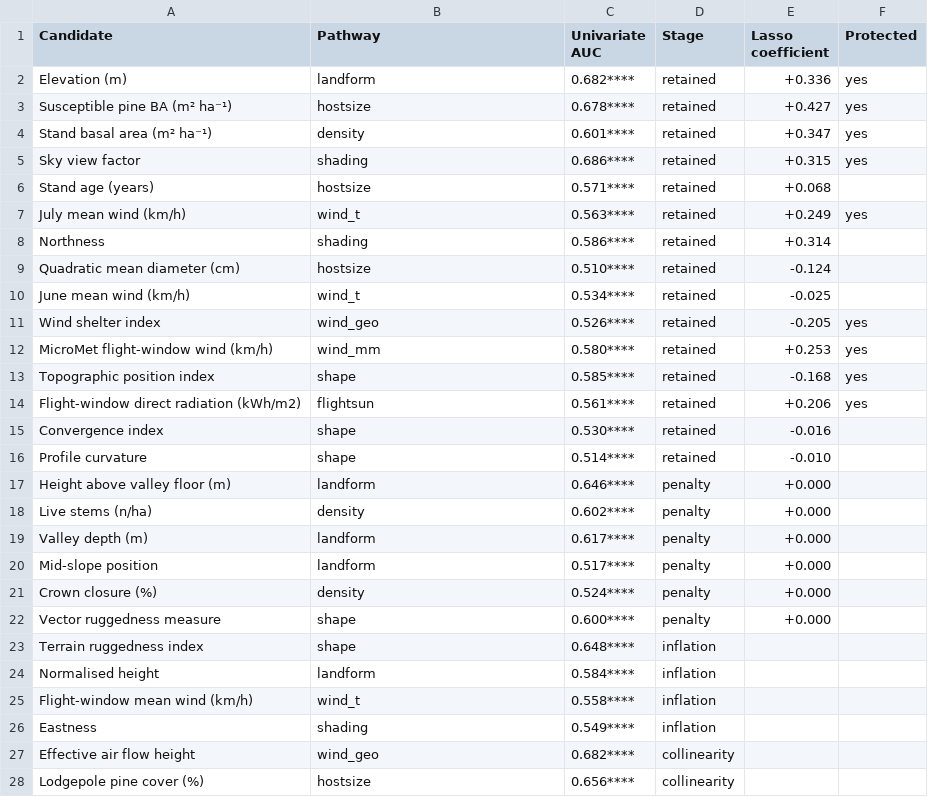
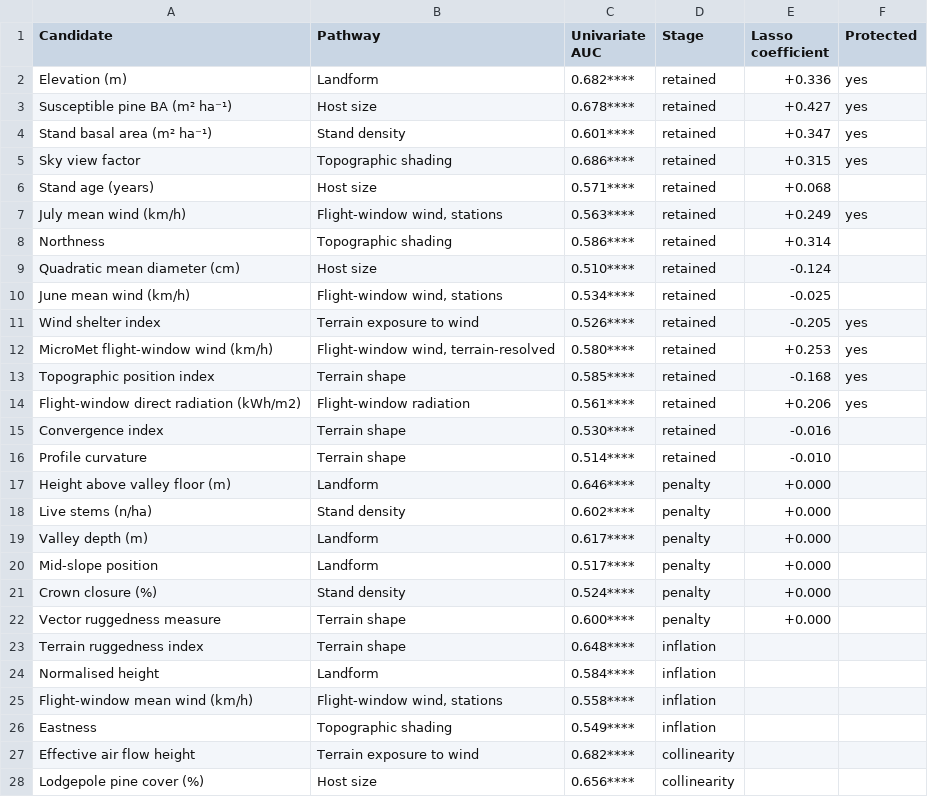
Before and after one commit to seamusrobertmurphy/beetle-topography-and-wind-study, a CSV file: 03.outputs/TBL/table-S3-selection.csv, drawn as a sheet; only a part is shown; the diff covers the shown part only.

```diff
--- a/03.outputs/TBL/table-S3-selection.csv
+++ b/03.outputs/TBL/table-S3-selection.csv
@@ -1,28 +1,28 @@
 "Candidate","Pathway","Univariate AUC","Stage","Lasso coefficient","Protected"
-"Elevation (m)","landform","0.682****","retained","+0.336","yes"
-"Susceptible pine BA (m² ha⁻¹)","hostsize","0.678****","retained","+0.427","yes"
-"Stand basal area (m² ha⁻¹)","density","0.601****","retained","+0.347","yes"
-"Sky view factor","shading","0.686****","retained","+0.315","yes"
-"Stand age (years)","hostsize","0.571****","retained","+0.068",""
-"July mean wind (km/h)","wind_t","0.563****","retained","+0.249","yes"
-"Northness","shading","0.586****","retained","+0.314",""
-"Quadratic mean diameter (cm)","hostsize","0.510****","retained","-0.124",""
-"June mean wind (km/h)","wind_t","0.534****","retained","-0.025",""
-"Wind shelter index","wind_geo","0.526****","retained","-0.205","yes"
-"MicroMet flight-window wind (km/h)","wind_mm","0.580****","retained","+0.253","yes"
-"Topographic position index","shape","0.585****","retained","-0.168","yes"
-"Flight-window direct radiation (kWh/m2)","flightsun","0.561****","retained","+0.206","yes"
-"Convergence index","shape","0.530****","retained","-0.016",""
-"Profile curvature","shape","0.514****","retained","-0.010",""
-"Height above valley floor (m)","landform","0.646****","penalty","+0.000",""
-"Live stems (n/ha)","density","0.602****","penalty","+0.000",""
-"Valley depth (m)","landform","0.617****","penalty","+0.000",""
-"Mid-slope position","landform","0.517****","penalty","+0.000",""
-"Crown closure (%)","density","0.524****","penalty","+0.000",""
-"Vector ruggedness measure","shape","0.600****","penalty","+0.000",""
-"Terrain ruggedness index","shape","0.648****","inflation","",""
-"Normalised height","landform","0.584****","inflation","",""
-"Flight-window mean wind (km/h)","wind_t","0.558****","inflation","",""
-"Eastness","shading","0.549****","inflation","",""
-"Effective air flow height","wind_geo","0.682****","collinearity","",""
-"Lodgepole pine cover (%)","hostsize","0.656****","collinearity","",""
+"Elevation (m)","Landform","0.682****","retained","+0.336","yes"
+"Susceptible pine BA (m² ha⁻¹)","Host size","0.678****","retained","+0.427","yes"
+"Stand basal area (m² ha⁻¹)","Stand density","0.601****","retained","+0.347","yes"
+"Sky view factor","Topographic shading","0.686****","retained","+0.315","yes"
+"Stand age (years)","Host size","0.571****","retained","+0.068",""
+"July mean wind (km/h)","Flight-window wind, stations","0.563****","retained","+0.249","yes"
+"Northness","Topographic shading","0.586****","retained","+0.314",""
+"Quadratic mean diameter (cm)","Host size","0.510****","retained","-0.124",""
+"June mean wind (km/h)","Flight-window wind, stations","0.534****","retained","-0.025",""
+"Wind shelter index","Terrain exposure to wind","0.526****","retained","-0.205","yes"
+"MicroMet flight-window wind (km/h)","Flight-window wind, terrain-resolved","0.580****","retained","+0.253","yes"
+"Topographic position index","Terrain shape","0.585****","retained","-0.168","yes"
+"Flight-window direct radiation (kWh/m2)","Flight-window radiation","0.561****","retained","+0.206","yes"
+"Convergence index","Terrain shape","0.530****","retained","-0.016",""
+"Profile curvature","Terrain shape","0.514****","retained","-0.010",""
+"Height above valley floor (m)","Landform","0.646****","penalty","+0.000",""
+"Live stems (n/ha)","Stand density","0.602****","penalty","+0.000",""
+"Valley depth (m)","Landform","0.617****","penalty","+0.000",""
+"Mid-slope position","Landform","0.517****","penalty","+0.000",""
+"Crown closure (%)","Stand density","0.524****","penalty","+0.000",""
+"Vector ruggedness measure","Terrain shape","0.600****","penalty","+0.000",""
+"Terrain ruggedness index","Terrain shape","0.648****","inflation","",""
+"Normalised height","Landform","0.584****","inflation","",""
+"Flight-window mean wind (km/h)","Flight-window wind, stations","0.558****","inflation","",""
+"Eastness","Topographic shading","0.549****","inflation","",""
+"Effective air flow height","Terrain exposure to wind","0.682****","collinearity","",""
+"Lodgepole pine cover (%)","Host size","0.656****","collinearity","",""
```
Also changed, not shown: 18 edited cells elsewhere in this file, 03.outputs/TBL/table-1-hypotheses.csv, 18 other files.
